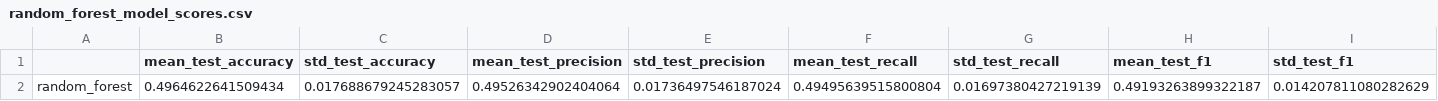
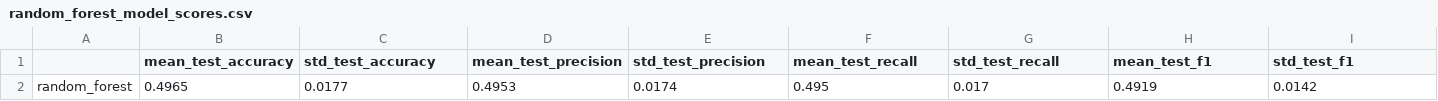
Before and after one commit to eirroer/Feature-selection-tool, a CSV file: results/random_forest_model_scores.csv, drawn as a sheet.

```diff
--- a/results/random_forest_model_scores.csv
+++ b/results/random_forest_model_scores.csv
@@ -1,2 +1,2 @@
 ,mean_test_accuracy,std_test_accuracy,mean_test_precision,std_test_precision,mean_test_recall,std_test_recall,mean_test_f1,std_test_f1
-random_forest,0.4964622641509434,0.017688679245283057,0.49526342902404064,0.01736497546187024,0.49495639515800804,0.01697380427219139,0.49193263899322187,0.014207811080282629
+random_forest,0.4965,0.0177,0.4953,0.0174,0.495,0.017,0.4919,0.0142
```
Also changed, not shown: results/all_model_scores.csv, 5 other files.
